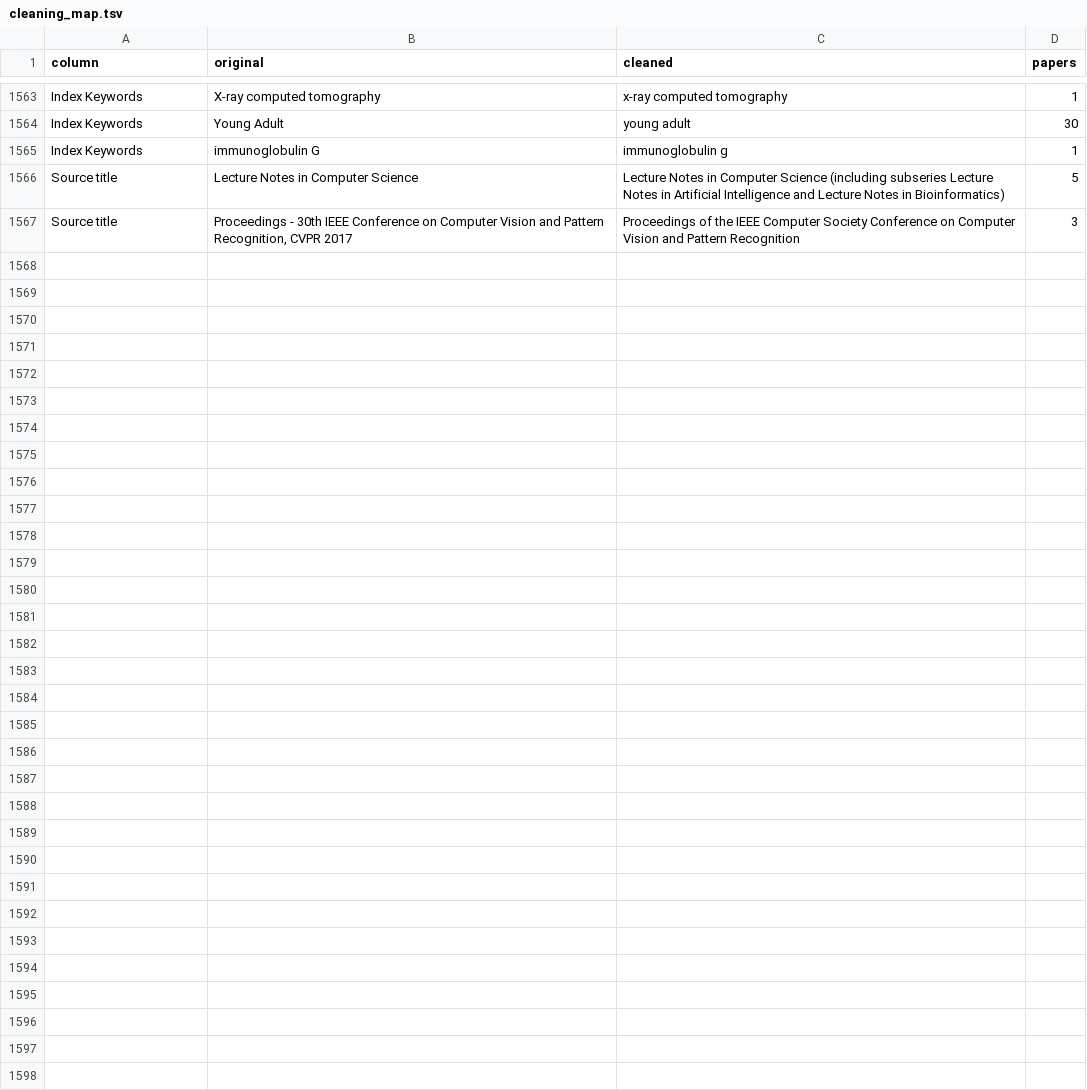
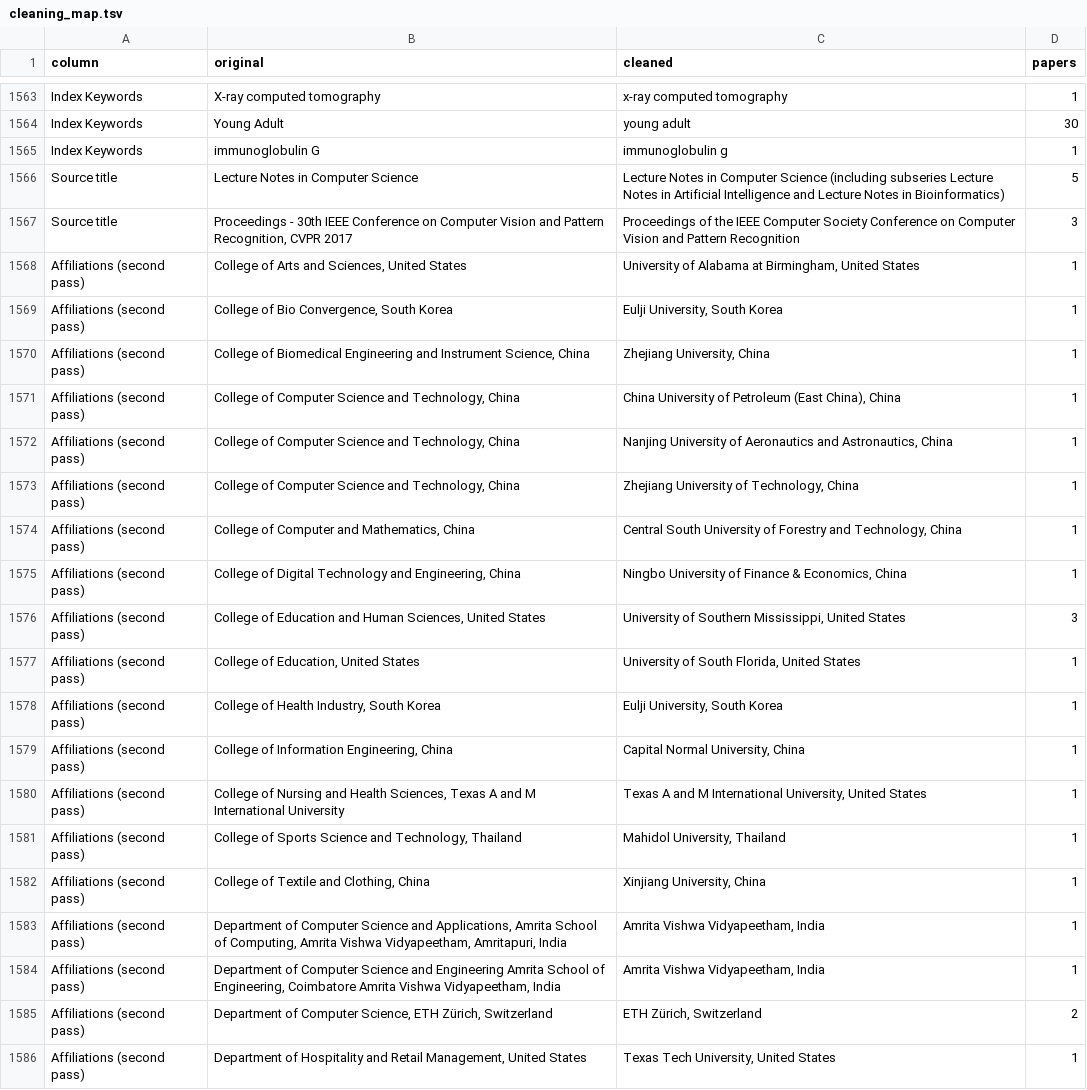
Before and after one commit to EduardKecskemeti/weeks-out-litsearch, a TSV file: bibliometric/openrefine/cleaning_map.tsv, drawn as a sheet; only a part is shown, gaps mark what is left out; the diff names each change by its address in the sheet, - before the commit and + after, or states it on an @@ line.

```diff
--- a/bibliometric/openrefine/cleaning_map.tsv
+++ b/bibliometric/openrefine/cleaning_map.tsv
+row 1568: Affiliations (second pass) | College of Arts and Sciences, United States | University of Alabama at Birmingham, United States | 1
+row 1569: Affiliations (second pass) | College of Bio Convergence, South Korea | Eulji University, South Korea | 1
+row 1570: Affiliations (second pass) | College of Biomedical Engineering and Instrument Science, China | Zhejiang University, China | 1
+row 1571: Affiliations (second pass) | College of Computer Science and Technology, China | China University of Petroleum (East China), China | 1
+row 1572: Affiliations (second pass) | College of Computer Science and Technology, China | Nanjing University of Aeronautics and Astronautics, China | 1
+row 1573: Affiliations (second pass) | College of Computer Science and Technology, China | Zhejiang University of Technology, China | 1
+row 1574: Affiliations (second pass) | College of Computer and Mathematics, China | Central South University of Forestry and Technology, China | 1
+row 1575: Affiliations (second pass) | College of Digital Technology and Engineering, China | Ningbo University of Finance & Economics, China | 1
+row 1576: Affiliations (second pass) | College of Education and Human Sciences, United States | University of Southern Mississippi, United States | 3
+row 1577: Affiliations (second pass) | College of Education, United States | University of South Florida, United States | 1
+row 1578: Affiliations (second pass) | College of Health Industry, South Korea | Eulji University, South Korea | 1
+row 1579: Affiliations (second pass) | College of Information Engineering, China | Capital Normal University, China | 1
+row 1580: Affiliations (second pass) | College of Nursing and Health Sciences, Texas A and M International University | Texas A and M International University, United States | 1
+row 1581: Affiliations (second pass) | College of Sports Science and Technology, Thailand | Mahidol University, Thailand | 1
+row 1582: Affiliations (second pass) | College of Textile and Clothing, China | Xinjiang University, China | 1
+row 1583: Affiliations (second pass) | Department of Computer Science and Applications, Amrita School of Computing, Amrita Vishwa Vidyapeetham, Amritapuri, India | Amrita Vishwa Vidyapeetham, India | 1
+row 1584: Affiliations (second pass) | Department of Computer Science and Engineering Amrita School of Engineering, Coimbatore Amrita Vishwa Vidyapeetham, India | Amrita Vishwa Vidyapeetham, India | 1
+row 1585: Affiliations (second pass) | Department of Computer Science, ETH Zürich, Switzerland | ETH Zürich, Switzerland | 2
+row 1586: Affiliations (second pass) | Department of Hospitality and Retail Management, United States | Texas Tech University, United States | 1
```
Also changed, not shown: results/bibliometrics/author_keywords_by_period.tsv, results/bibliometrics/author_keywords_top.tsv, 15 other files.
